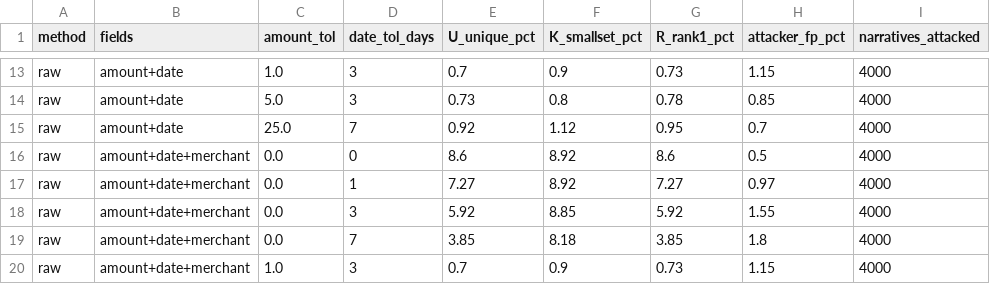
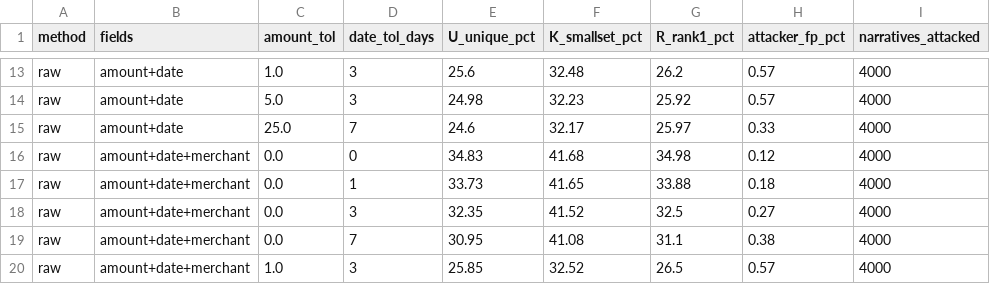
Before and after one commit to muaviaUsmani/airlock, a CSV file: results/m4_attack.csv, drawn as a sheet; only a part is shown, gaps mark what is left out; the diff covers the shown part only; the diff names each change by its address in the sheet, - before the commit and + after, or states it on an @@ line.

```diff
--- a/results/m4_attack.csv
+++ b/results/m4_attack.csv
-E13 (U_unique_pct): 0.7
+E13 (U_unique_pct): 25.6
-F13 (K_smallset_pct): 0.9
+F13 (K_smallset_pct): 32.48
-G13 (R_rank1_pct): 0.73
+G13 (R_rank1_pct): 26.2
-H13 (attacker_fp_pct): 1.15
+H13 (attacker_fp_pct): 0.57
-E14 (U_unique_pct): 0.73
+E14 (U_unique_pct): 24.98
-F14 (K_smallset_pct): 0.8
+F14 (K_smallset_pct): 32.23
-G14 (R_rank1_pct): 0.78
+G14 (R_rank1_pct): 25.92
-H14 (attacker_fp_pct): 0.85
+H14 (attacker_fp_pct): 0.57
-E15 (U_unique_pct): 0.92
+E15 (U_unique_pct): 24.6
-F15 (K_smallset_pct): 1.12
+F15 (K_smallset_pct): 32.17
-G15 (R_rank1_pct): 0.95
+G15 (R_rank1_pct): 25.97
-H15 (attacker_fp_pct): 0.7
+H15 (attacker_fp_pct): 0.33
-E16 (U_unique_pct): 8.6
+E16 (U_unique_pct): 34.83
-F16 (K_smallset_pct): 8.92
+F16 (K_smallset_pct): 41.68
-G16 (R_rank1_pct): 8.6
+G16 (R_rank1_pct): 34.98
-H16 (attacker_fp_pct): 0.5
+H16 (attacker_fp_pct): 0.12
-E17 (U_unique_pct): 7.27
+E17 (U_unique_pct): 33.73
-F17 (K_smallset_pct): 8.92
+F17 (K_smallset_pct): 41.65
-G17 (R_rank1_pct): 7.27
+G17 (R_rank1_pct): 33.88
-H17 (attacker_fp_pct): 0.97
+H17 (attacker_fp_pct): 0.18
-E18 (U_unique_pct): 5.92
+E18 (U_unique_pct): 32.35
-F18 (K_smallset_pct): 8.85
+F18 (K_smallset_pct): 41.52
-G18 (R_rank1_pct): 5.92
+G18 (R_rank1_pct): 32.5
-H18 (attacker_fp_pct): 1.55
+H18 (attacker_fp_pct): 0.27
-E19 (U_unique_pct): 3.85
+E19 (U_unique_pct): 30.95
-F19 (K_smallset_pct): 8.18
+F19 (K_smallset_pct): 41.08
-G19 (R_rank1_pct): 3.85
+G19 (R_rank1_pct): 31.1
-H19 (attacker_fp_pct): 1.8
+H19 (attacker_fp_pct): 0.38
-E20 (U_unique_pct): 0.7
+E20 (U_unique_pct): 25.85
-F20 (K_smallset_pct): 0.9
+F20 (K_smallset_pct): 32.52
-G20 (R_rank1_pct): 0.73
+G20 (R_rank1_pct): 26.5
-H20 (attacker_fp_pct): 1.15
+H20 (attacker_fp_pct): 0.57
```
Also changed, not shown: 165 edited cells elsewhere in this file, 3 other files.
